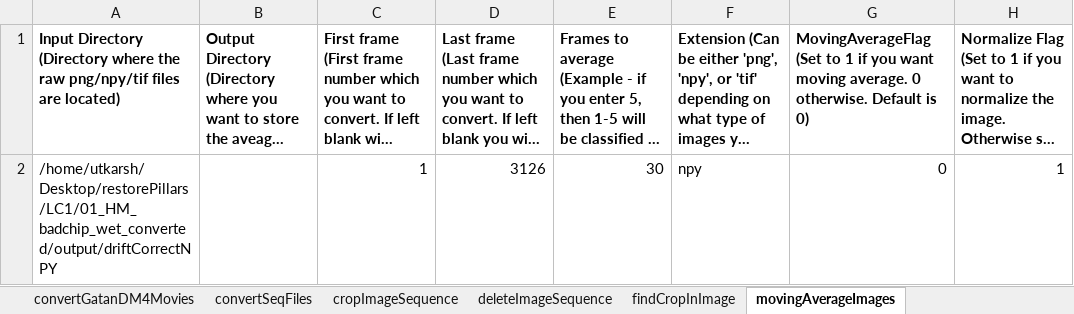
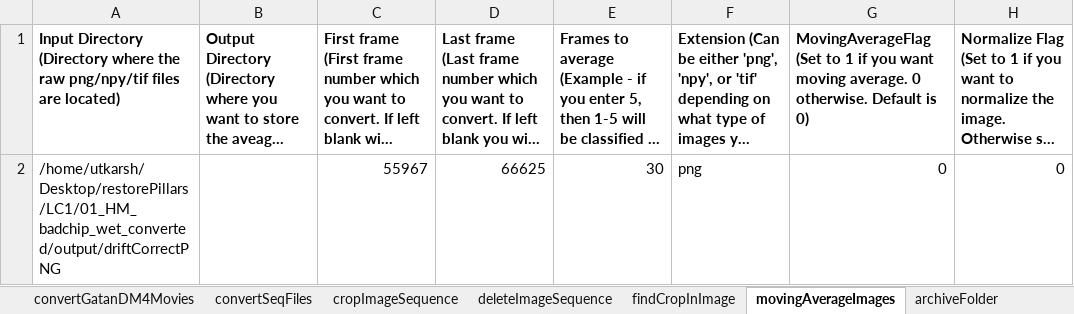
Before and after one commit to uanand/Utility, an Excel workbook: inputs.xlsx, sheet movingAverageImages, drawn as a sheet; long unchanged cells end in …; values as stored, in another font and other column widths than the file's, no borders; removed rows and columns are numbered as before the commit, all else as after; the diff names each change by its address in the sheet, - before the commit and + after, or states it on an @@ line.

```diff
--- a/inputs.xlsx (sheet movingAverageImages)
+++ b/inputs.xlsx (sheet movingAverageImages)
+sheet tab: archiveFolder
-row 2: /home/utkarsh/Desktop/restorePillars/LC1/01_HM_badchip_wet_converted/output/driftCorrectNPY |  | 1 | 3126 | 30 | npy | 0 | 1
+row 2: /home/utkarsh/Desktop/restorePillars/LC1/01_HM_badchip_wet_converted/output/driftCorrectPNG |  | 55967 | 66625 | 30 | png | 0 | 0
```
Also changed, not shown: sheet convertGatanDM4Movies, 1 other file.
